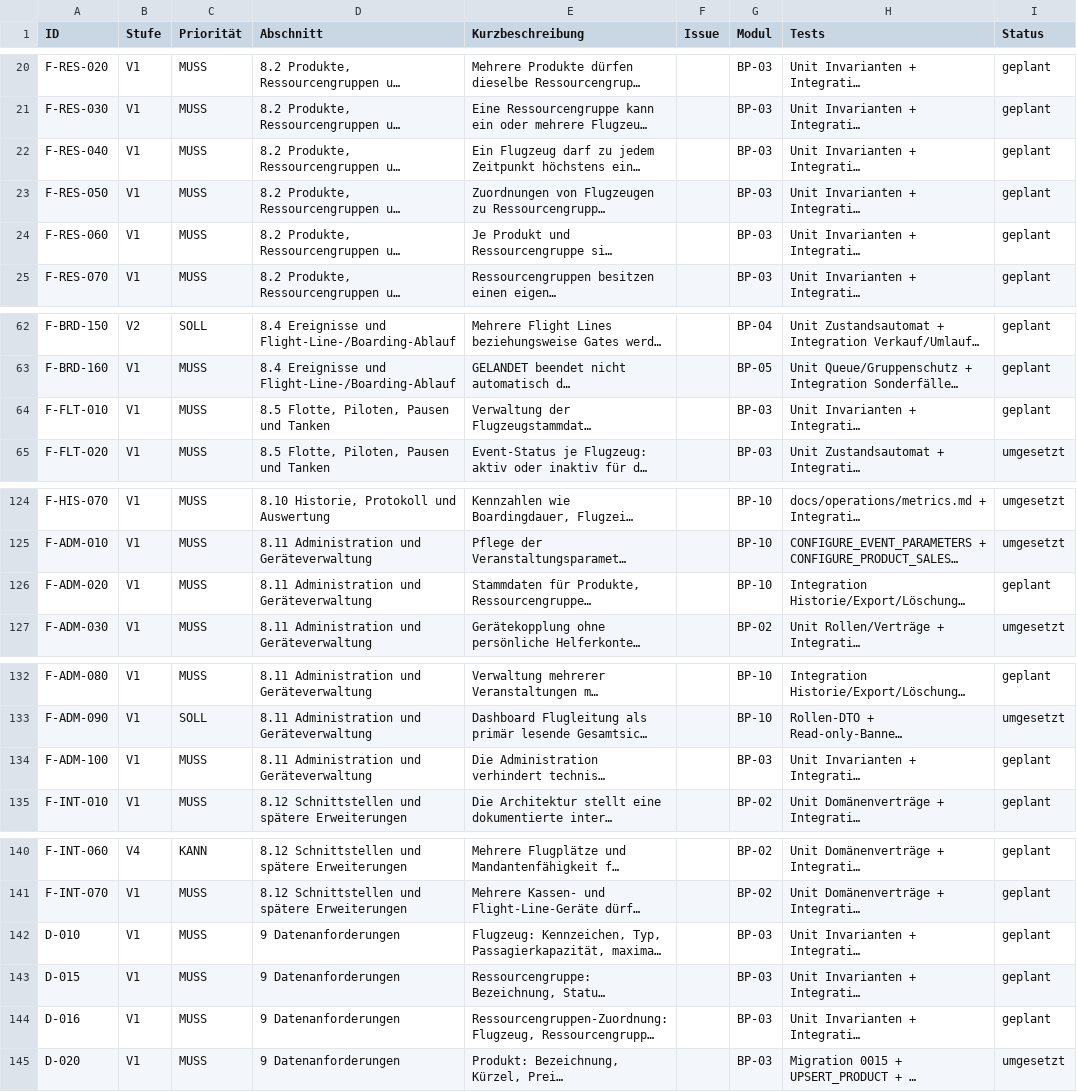
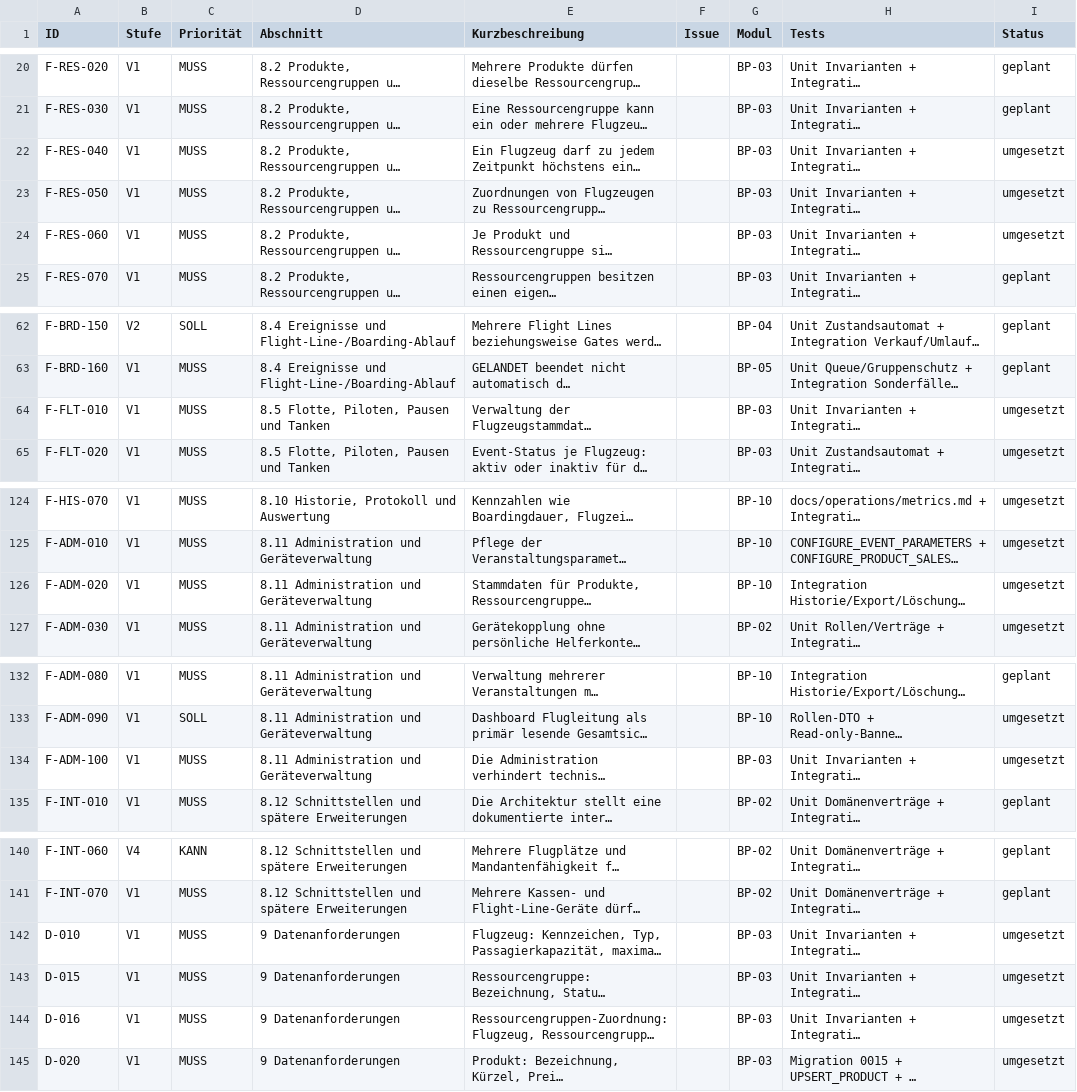
Before and after one commit to aguther/rundflug-leitstand, a CSV file: docs/requirements/traceability.csv, drawn as a sheet; only a part is shown, gaps mark what is left out; long unchanged cells end in …; the diff names each change by its address in the sheet, - before the commit and + after, or states it on an @@ line.

```diff
--- a/docs/requirements/traceability.csv
+++ b/docs/requirements/traceability.csv
-I22:I24 (Status): geplant
+I22:I24 (Status): umgesetzt
-I64 (Status): geplant
+I64 (Status): umgesetzt
-I126 (Status): geplant
+I126 (Status): umgesetzt
-I134 (Status): geplant
+I134 (Status): umgesetzt
-I142:I144 (Status): geplant
+I142:I144 (Status): umgesetzt
```
Also changed, not shown: 10 other files.
